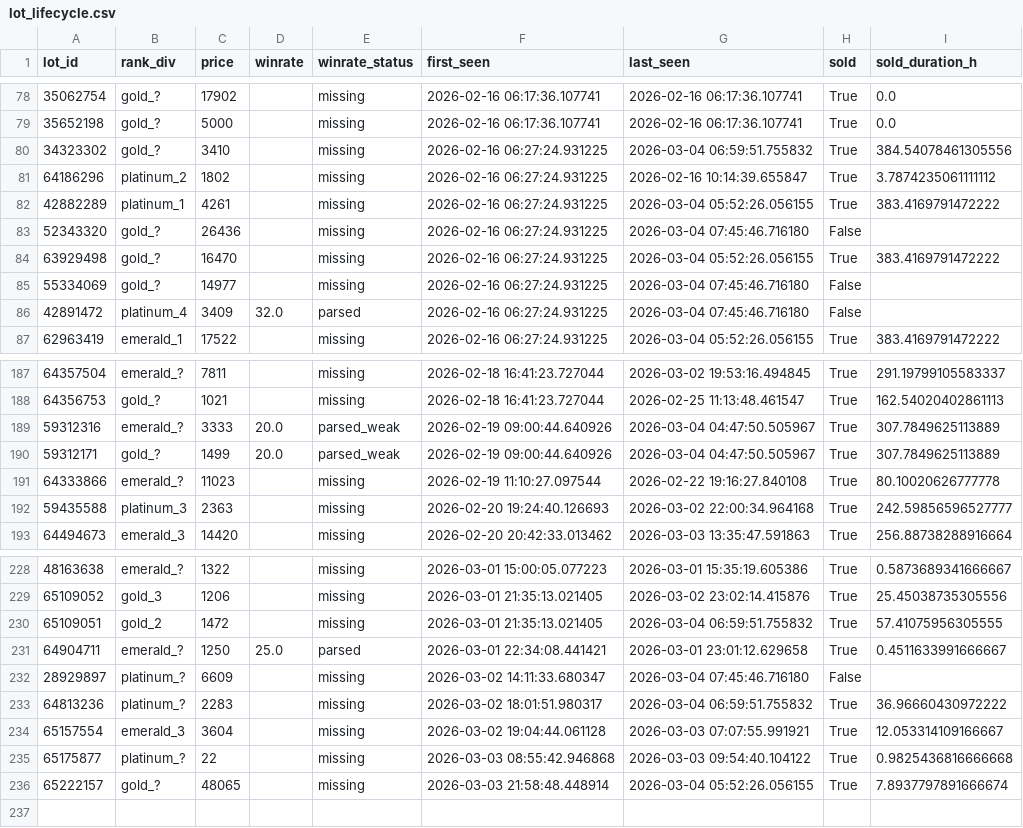
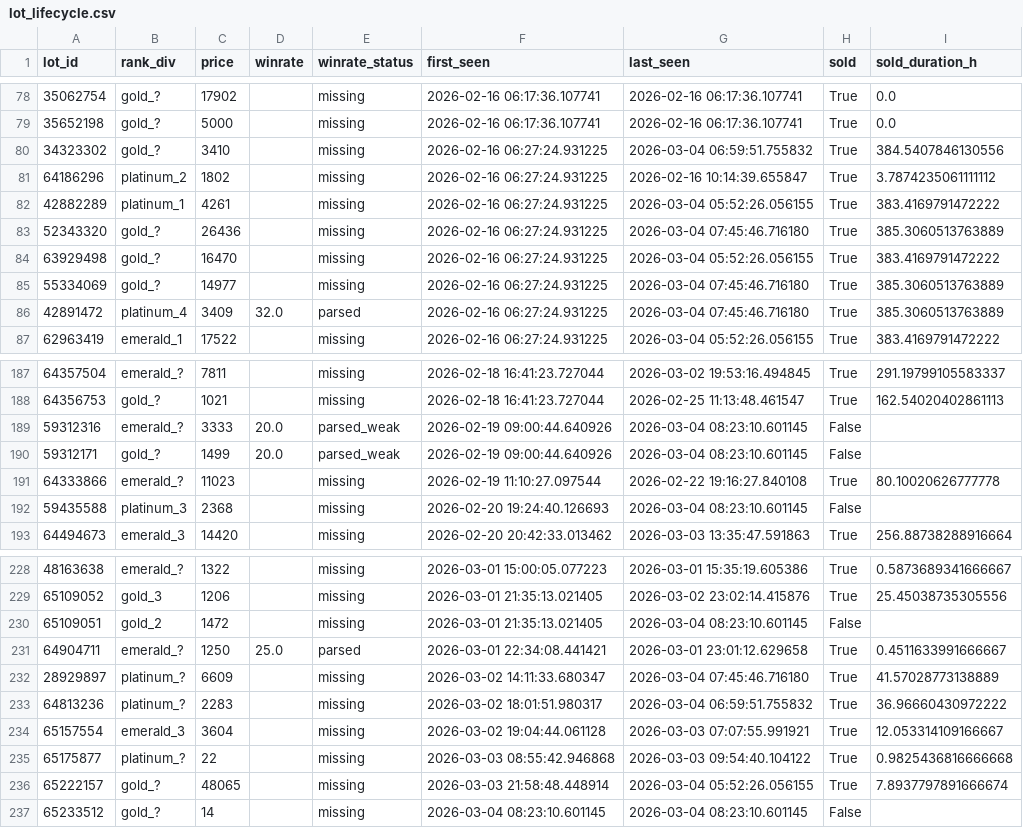
Before and after one commit to bel1k66/funpay-tracker, a CSV file: lot_lifecycle.csv, drawn as a sheet; only a part is shown, gaps mark what is left out; the diff covers the shown part only.

```diff
--- a/lot_lifecycle.csv
+++ b/lot_lifecycle.csv
@@ -79,9 +79,9 @@ lot_id,rank_div,price,winrate,winrate_status,first_seen,last_seen,sold,sold_dura
 35652198,gold_?,5000,,missing,2026-02-16 06:17:36.107741,2026-02-16 06:17:36.107741,True,0.0
-34323302,gold_?,3410,,missing,2026-02-16 06:27:24.931225,2026-03-04 06:59:51.755832,True,384.54078461305556
+34323302,gold_?,3410,,missing,2026-02-16 06:27:24.931225,2026-03-04 06:59:51.755832,True,384.5407846130556
 64186296,platinum_2,1802,,missing,2026-02-16 06:27:24.931225,2026-02-16 10:14:39.655847,True,3.7874235061111112
 42882289,platinum_1,4261,,missing,2026-02-16 06:27:24.931225,2026-03-04 05:52:26.056155,True,383.4169791472222
-52343320,gold_?,26436,,missing,2026-02-16 06:27:24.931225,2026-03-04 07:45:46.716180,False,
+52343320,gold_?,26436,,missing,2026-02-16 06:27:24.931225,2026-03-04 07:45:46.716180,True,385.3060513763889
 63929498,gold_?,16470,,missing,2026-02-16 06:27:24.931225,2026-03-04 05:52:26.056155,True,383.4169791472222
-55334069,gold_?,14977,,missing,2026-02-16 06:27:24.931225,2026-03-04 07:45:46.716180,False,
-42891472,platinum_4,3409,32.0,parsed,2026-02-16 06:27:24.931225,2026-03-04 07:45:46.716180,False,
+55334069,gold_?,14977,,missing,2026-02-16 06:27:24.931225,2026-03-04 07:45:46.716180,True,385.3060513763889
+42891472,platinum_4,3409,32.0,parsed,2026-02-16 06:27:24.931225,2026-03-04 07:45:46.716180,True,385.3060513763889
 62963419,emerald_1,17522,,missing,2026-02-16 06:27:24.931225,2026-03-04 05:52:26.056155,True,383.4169791472222
@@ -188,6 +188,6 @@ lot_id,rank_div,price,winrate,winrate_status,first_seen,last_seen,sold,sold_dura
 64356753,gold_?,1021,,missing,2026-02-18 16:41:23.727044,2026-02-25 11:13:48.461547,True,162.54020402861113
-59312316,emerald_?,3333,20.0,parsed_weak,2026-02-19 09:00:44.640926,2026-03-04 04:47:50.505967,True,307.7849625113889
-59312171,gold_?,1499,20.0,parsed_weak,2026-02-19 09:00:44.640926,2026-03-04 04:47:50.505967,True,307.7849625113889
+59312316,emerald_?,3333,20.0,parsed_weak,2026-02-19 09:00:44.640926,2026-03-04 08:23:10.601145,False,
+59312171,gold_?,1499,20.0,parsed_weak,2026-02-19 09:00:44.640926,2026-03-04 08:23:10.601145,False,
 64333866,emerald_?,11023,,missing,2026-02-19 11:10:27.097544,2026-02-22 19:16:27.840108,True,80.10020626777778
-59435588,platinum_3,2363,,missing,2026-02-20 19:24:40.126693,2026-03-02 22:00:34.964168,True,242.59856596527777
+59435588,platinum_3,2368,,missing,2026-02-20 19:24:40.126693,2026-03-04 08:23:10.601145,False,
 64494673,emerald_3,14420,,missing,2026-02-20 20:42:33.013462,2026-03-03 13:35:47.591863,True,256.88738288916664
@@ -229,5 +229,5 @@ lot_id,rank_div,price,winrate,winrate_status,first_seen,last_seen,sold,sold_dura
 65109052,gold_3,1206,,missing,2026-03-01 21:35:13.021405,2026-03-02 23:02:14.415876,True,25.45038735305556
-65109051,gold_2,1472,,missing,2026-03-01 21:35:13.021405,2026-03-04 06:59:51.755832,True,57.41075956305555
+65109051,gold_2,1472,,missing,2026-03-01 21:35:13.021405,2026-03-04 08:23:10.601145,False,
 64904711,emerald_?,1250,25.0,parsed,2026-03-01 22:34:08.441421,2026-03-01 23:01:12.629658,True,0.4511633991666667
-28929897,platinum_?,6609,,missing,2026-03-02 14:11:33.680347,2026-03-04 07:45:46.716180,False,
+28929897,platinum_?,6609,,missing,2026-03-02 14:11:33.680347,2026-03-04 07:45:46.716180,True,41.57028773138889
 64813236,platinum_?,2283,,missing,2026-03-02 18:01:51.980317,2026-03-04 06:59:51.755832,True,36.96660430972222
@@ -236 +236,2 @@ lot_id,rank_div,price,winrate,winrate_status,first_seen,last_seen,sold,sold_dura
 65222157,gold_?,48065,,missing,2026-03-03 21:58:48.448914,2026-03-04 05:52:26.056155,True,7.8937797891666674
+65233512,gold_?,14,,missing,2026-03-04 08:23:10.601145,2026-03-04 08:23:10.601145,False,
```
Also changed, not shown: 10 edited cells elsewhere in this file.
